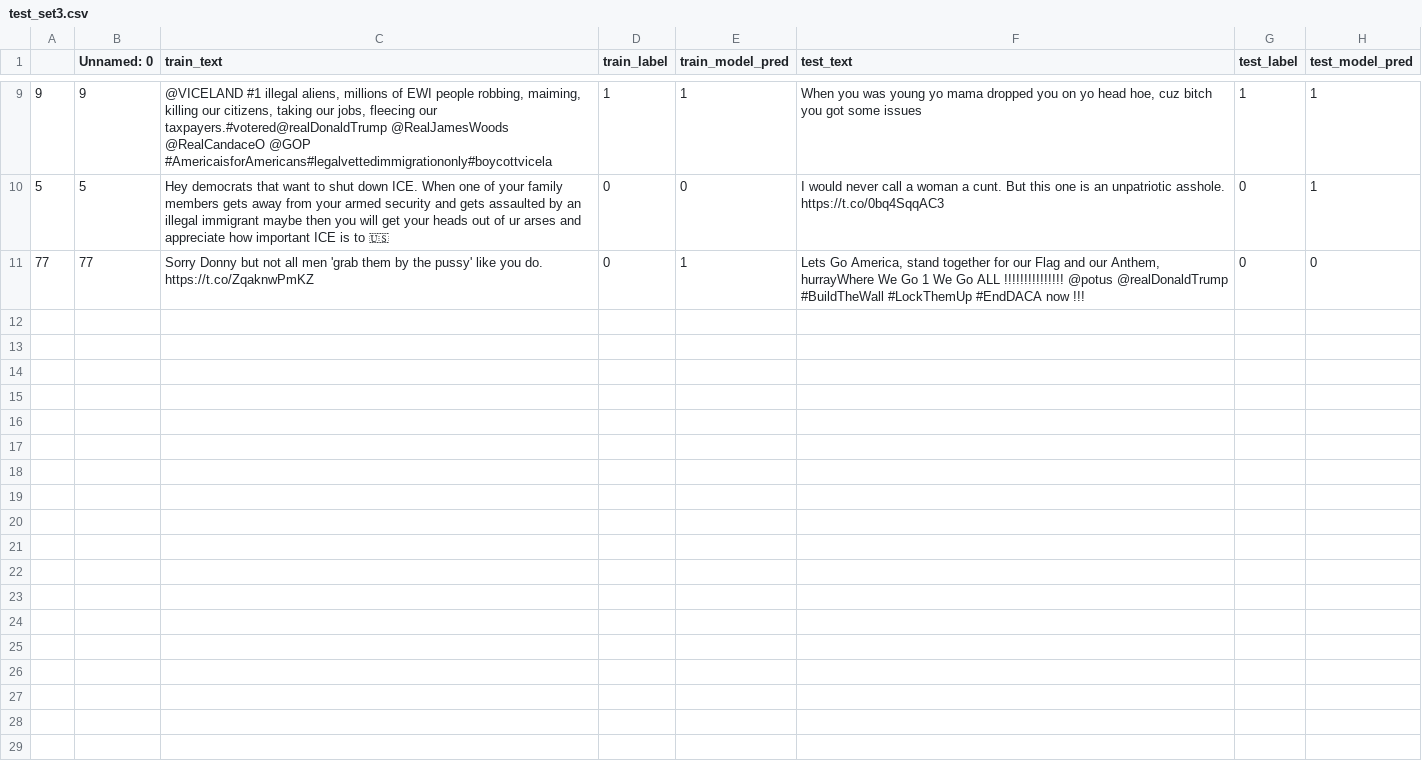
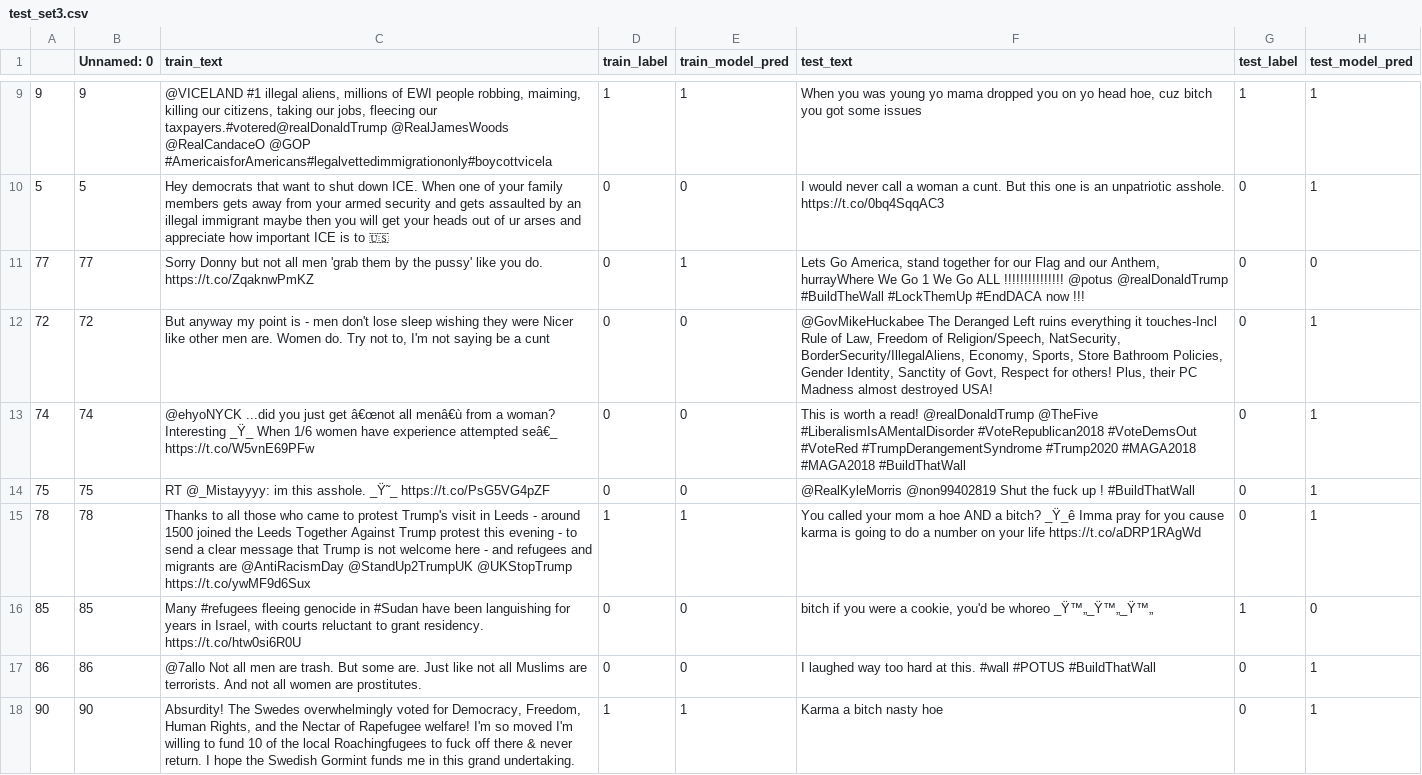
Before and after one commit to anavaleriagonzalez/anavaleriagonzalez.github.io, a CSV file: data/stimuli_presentations/preds/hateval/test_set3.csv, drawn as a sheet; only a part is shown, gaps mark what is left out; the diff names each change by its address in the sheet, - before the commit and + after, or states it on an @@ line.

Commit message:
Update test_set3.csv

```diff
--- a/data/stimuli_presentations/preds/hateval/test_set3.csv
+++ b/data/stimuli_presentations/preds/hateval/test_set3.csv
+row 12: 72 | 72 | But anyway my point is - men don't lose sleep wishing they were Nicer like other men are. Women do. Try not to, I'm not saying be a cunt | 0 | 0 | @GovMikeHuckabee The Deranged Left ruins everything it touches-Incl Rule of Law, Freedom of Religion/Speech, NatSecurity, BorderSecurity/IllegalAliens, Economy, Sports, Store Bathroom Policies, Gender Identity, Sanctity of Govt, Respect for others! Plus, their PC Madness almost destroyed USA! | 0 | 1
+row 13: 74 | 74 | @ehyoNYCK ...did you just get â€œnot all menâ€ù from a woman? Interesting _Ÿ_ When 1/6 women have experience attempted seâ€_ https://t.co/W5vnE69PFw | 0 | 0 | This is worth a read! @realDonaldTrump @TheFive #LiberalismIsAMentalDisorder #VoteRepublican2018 #VoteDemsOut #VoteRed #TrumpDerangementSyndrome #Trump2020 #MAGA2018 #MAGA2018 #BuildThatWall | 0 | 1
+row 14: 75 | 75 | RT @_Mistayyyy: im this asshole. _Ÿ˜_ https://t.co/PsG5VG4pZF | 0 | 0 | @RealKyleMorris @non99402819 Shut the fuck up ! #BuildThatWall | 0 | 1
+row 15: 78 | 78 | Thanks to all those who came to protest Trump's visit in Leeds - around 1500 joined the Leeds Together Against Trump protest this evening - to send a clear message that Trump is not welcome here - and refugees and migrants are @AntiRacismDay @StandUp2TrumpUK @UKStopTrump https://t.co/ywMF9d6Sux | 1 | 1 | You called your mom a hoe AND a bitch? _Ÿ_ê Imma pray for you cause karma is going to do a number on your life https://t.co/aDRP1RAgWd | 0 | 1
+row 16: 85 | 85 | Many #refugees fleeing genocide in #Sudan have been languishing for years in Israel, with courts reluctant to grant residency. https://t.co/htw0si6R0U | 0 | 0 | bitch if you were a cookie, you'd be whoreo _Ÿ™„_Ÿ™„_Ÿ™„ | 1 | 0
+row 17: 86 | 86 | @7allo Not all men are trash. But some are. Just like not all Muslims are terrorists. And not all women are prostitutes. | 0 | 0 | I laughed way too hard at this. #wall #POTUS #BuildThatWall | 0 | 1
+row 18: 90 | 90 | Absurdity! The Swedes overwhelmingly voted for Democracy, Freedom, Human Rights, and the Nectar of Rapefugee welfare! I'm so moved I'm willing to fund 10 of the local Roachingfugees to fuck off there & never return. I hope the Swedish Gormint funds me in this grand undertaking. | 1 | 1 | Karma a bitch nasty hoe | 0 | 1
```
